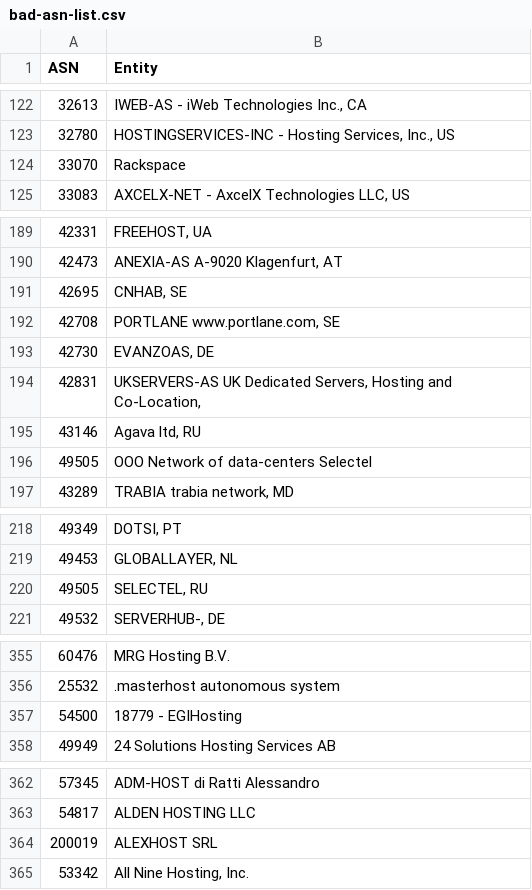
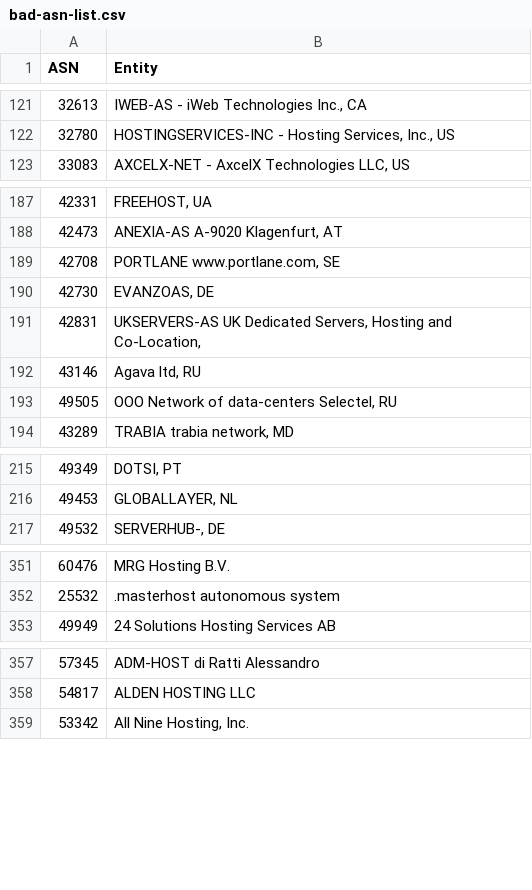
Before and after one commit to brianhama/bad-asn-list, a CSV file: bad-asn-list.csv, drawn as a sheet; only a part is shown, gaps mark what is left out; the diff covers the shown part only.

```diff
--- a/bad-asn-list.csv
+++ b/bad-asn-list.csv
@@ -124 +122,0 @@ ASN,Entity
-33070,"Rackspace"
@@ -191 +188,0 @@ ASN,Entity
-42695,"CNHAB, SE"
@@ -196 +193 @@ ASN,Entity
-49505,"OOO Network of data-centers Selectel"
+"49505","OOO Network of data-centers Selectel, RU"
@@ -220 +216,0 @@ ASN,Entity
-49505,"SELECTEL, RU"
@@ -356,3 +352,2 @@ ASN,Entity
 "25532",".masterhost autonomous system"
-"54500","18779 - EGIHosting"
 "49949","24 Solutions Hosting Services AB"
@@ -363,3 +358,2 @@ ASN,Entity
 "54817","ALDEN HOSTING LLC"
-"200019","ALEXHOST SRL"
 "53342","All Nine Hosting, Inc."
```
Also changed, not shown: 14 removed rows and 9 edited cells elsewhere in this file.
